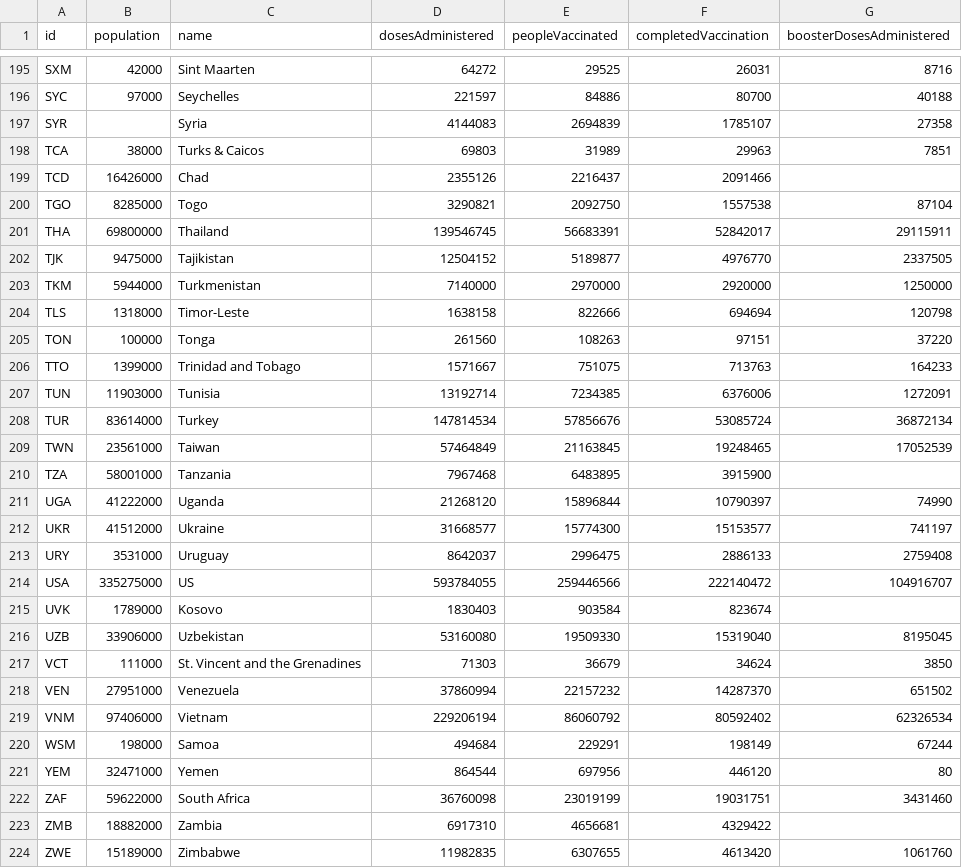
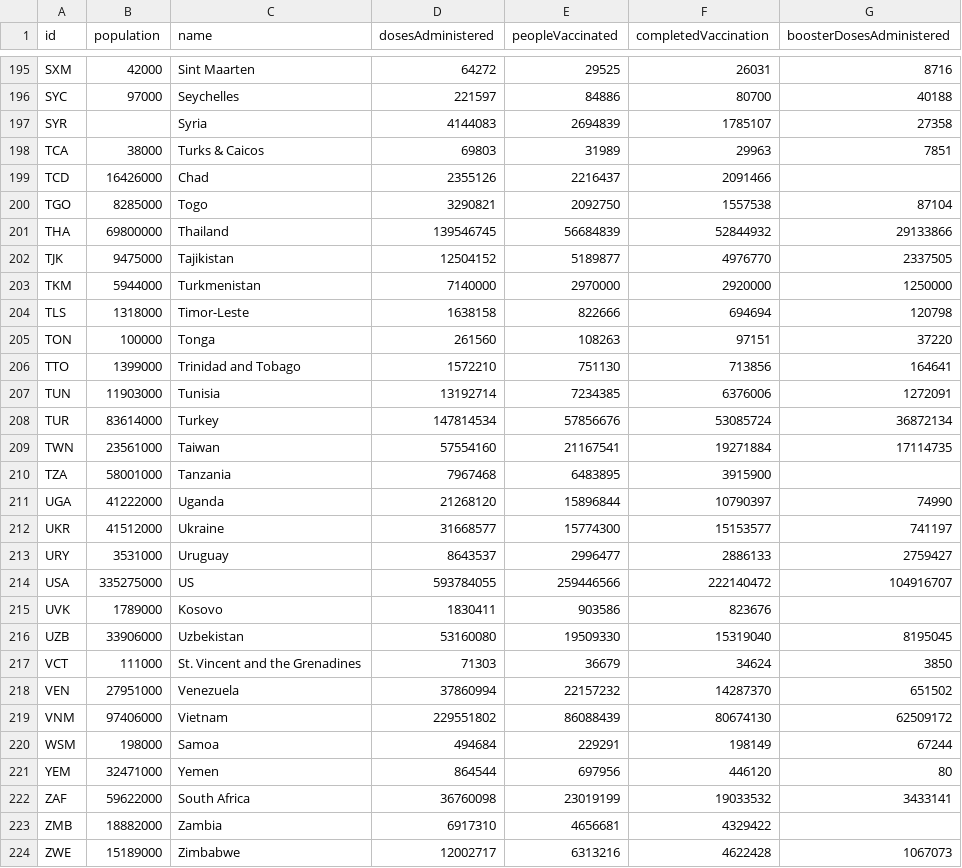
Before and after one commit to BloombergGraphics/covid-vaccine-tracker-data, a CSV file: data/current-global.csv, drawn as a sheet; only a part is shown, gaps mark what is left out; the diff covers the shown part only.

Commit message:
update data

```diff
--- a/data/current-global.csv
+++ b/data/current-global.csv
@@ -200,3 +200,3 @@ TCD,16426000,Chad,2355126,2216437,2091466,
 TGO,8285000,Togo,3290821,2092750,1557538,87104
-THA,69800000,Thailand,139546745,56683391,52842017,29115911
+THA,69800000,Thailand,139546745,56684839,52844932,29133866
 TJK,9475000,Tajikistan,12504152,5189877,4976770,2337505
@@ -205,6 +205,6 @@ TLS,1318000,Timor-Leste,1638158,822666,694694,120798
 TON,100000,Tonga,261560,108263,97151,37220
-TTO,1399000,Trinidad and Tobago,1571667,751075,713763,164233
+TTO,1399000,Trinidad and Tobago,1572210,751130,713856,164641
 TUN,11903000,Tunisia,13192714,7234385,6376006,1272091
 TUR,83614000,Turkey,147814534,57856676,53085724,36872134
-TWN,23561000,Taiwan,57464849,21163845,19248465,17052539
+TWN,23561000,Taiwan,57554160,21167541,19271884,17114735
 TZA,58001000,Tanzania,7967468,6483895,3915900,
@@ -212,5 +212,5 @@ UGA,41222000,Uganda,21268120,15896844,10790397,74990
 UKR,41512000,Ukraine,31668577,15774300,15153577,741197
-URY,3531000,Uruguay,8642037,2996475,2886133,2759408
+URY,3531000,Uruguay,8643537,2996477,2886133,2759427
 USA,335275000,US,593784055,259446566,222140472,104916707
-UVK,1789000,Kosovo,1830403,903584,823674,
+UVK,1789000,Kosovo,1830411,903586,823676,
 UZB,33906000,Uzbekistan,53160080,19509330,15319040,8195045
@@ -218,7 +218,7 @@ VCT,111000,St. Vincent and the Grenadines,71303,36679,34624,3850
 VEN,27951000,Venezuela,37860994,22157232,14287370,651502
-VNM,97406000,Vietnam,229206194,86060792,80592402,62326534
+VNM,97406000,Vietnam,229551802,86088439,80674130,62509172
 WSM,198000,Samoa,494684,229291,198149,67244
 YEM,32471000,Yemen,864544,697956,446120,80
-ZAF,59622000,South Africa,36760098,23019199,19031751,3431460
+ZAF,59622000,South Africa,36760098,23019199,19033532,3433141
 ZMB,18882000,Zambia,6917310,4656681,4329422,
-ZWE,15189000,Zimbabwe,11982835,6307655,4613420,1061760
+ZWE,15189000,Zimbabwe,12002717,6313216,4622428,1067073
```
Also changed, not shown: 95 edited cells elsewhere in this file, 2 other files.
